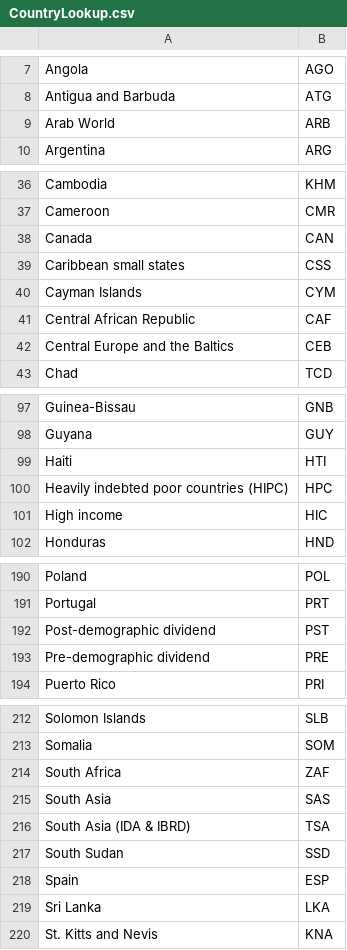
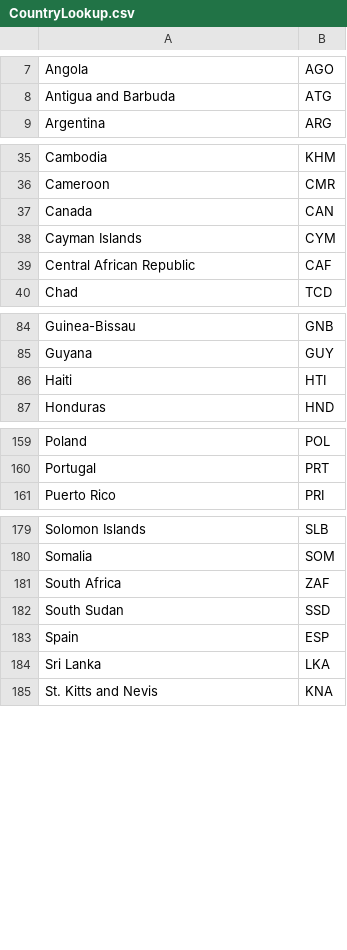
Before and after one commit to virgesmith/neworder, a CSV file: examples/world/data/CountryLookup.csv, drawn as a sheet; only a part is shown, gaps mark what is left out; the diff covers the shown part only; the diff names each change by its address in the sheet, - before the commit and + after, or states it on an @@ line.

Commit message:
remove non-countries, tweak sge script

```diff
--- a/examples/world/data/CountryLookup.csv
+++ b/examples/world/data/CountryLookup.csv
-row 9: Arab World | ARB
-row 39: Caribbean small states | CSS
-row 42: Central Europe and the Baltics | CEB
-row 100: Heavily indebted poor countries (HIPC) | HPC
-row 101: High income | HIC
-row 192: Post-demographic dividend | PST
-row 193: Pre-demographic dividend | PRE
-row 215: South Asia | SAS
-row 216: South Asia (IDA & IBRD) | TSA
```
Also changed, not shown: 31 removed rows elsewhere in this file, 1 other file.
